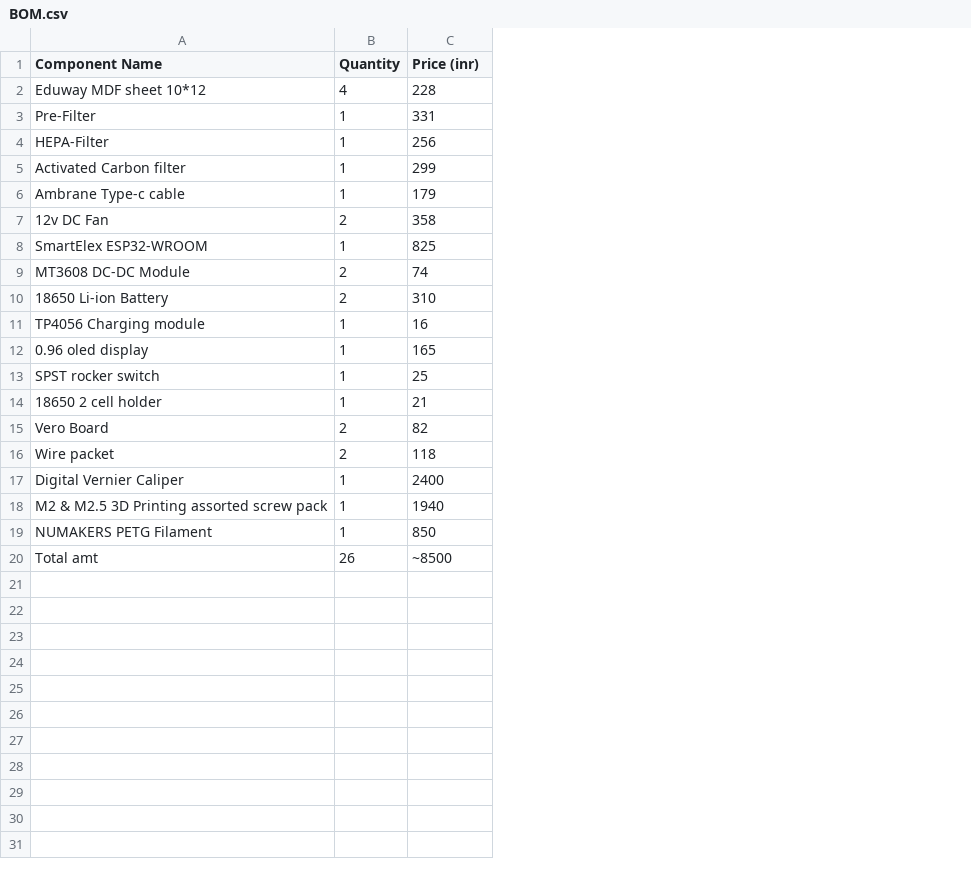
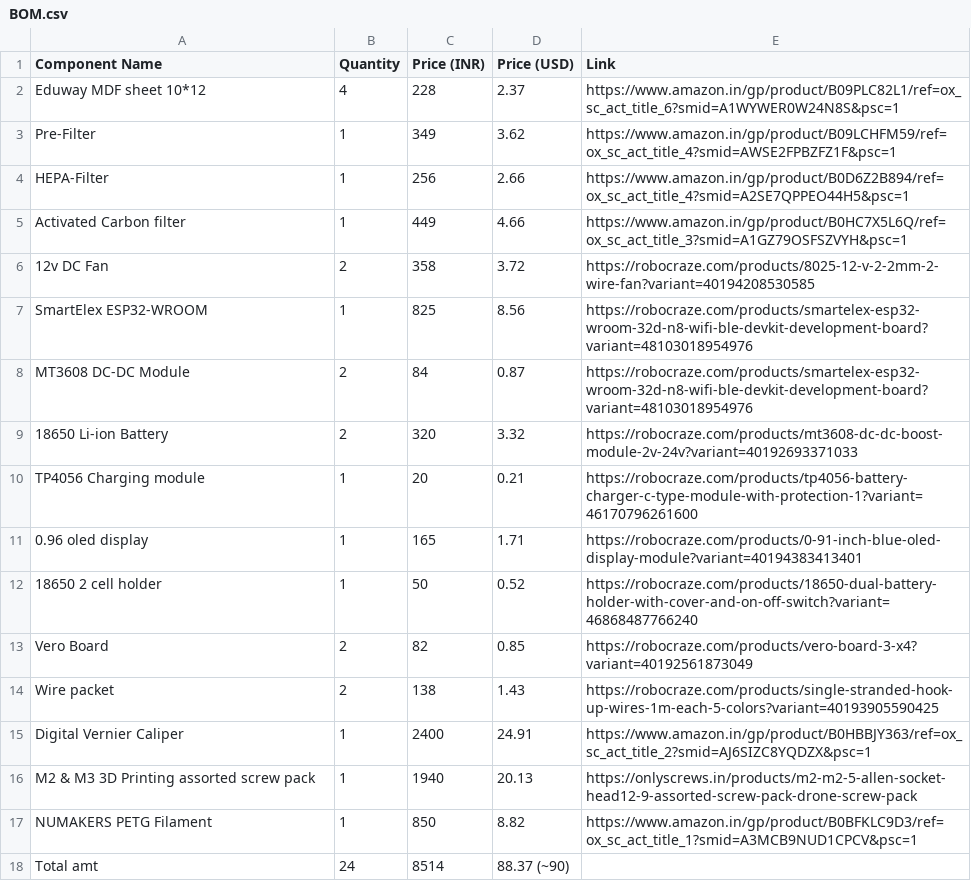
Before and after one commit to shivamvcx/Fume-Absorber, a CSV file: Docs/BOM.csv, drawn as a sheet; removed rows and columns are numbered as before the commit, all else as after; the diff names each change by its address in the sheet, - before the commit and + after, or states it on an @@ line.

```diff
--- a/Docs/BOM.csv
+++ b/Docs/BOM.csv
+column D (Price (USD)), rows 2-18: 2.37 | 3.62 | 2.66 | 4.66 | 3.72 | 8.56 | 0.87 | 3.32 | 0.21 | 1.71 | 0.52 | 0.85 | 1.43 | 24.91 | 20.13 | 8.82 | 88.37 (~90)
+column E (Link), rows 2-17: https://www.amazon.in/gp/product/B09PLC82L1/ref=ox_sc_act_title_6?smid=A1WYWER0W24N8S&psc=1 | https://www.amazon.in/gp/product/B09LCHFM59/ref=ox_sc_act_title_4?smid=AWSE2FPBZFZ1F&psc=1 | https://www.amazon.in/gp/product/B0D6Z2B894/ref=ox_sc_act_title_4?smid=A2SE7QPPEO44H5&psc=1 | https://www.amazon.in/gp/product/B0HC7X5L6Q/ref=ox_sc_act_title_3?smid=A1GZ79OSFSZVYH&psc=1 | https://robocraze.com/products/8025-12-v-2-2mm-2-wire-fan?variant=40194208530585 | https://robocraze.com/products/smartelex-esp32-wroom-32d-n8-wifi-ble-devkit-development-board?variant=48103018954976 | https://robocraze.com/products/smartelex-esp32-wroom-32d-n8-wifi-ble-devkit-development-board?variant=48103018954976 | https://robocraze.com/products/mt3608-dc-dc-boost-module-2v-24v?variant=40192693371033 | https://robocraze.com/products/tp4056-battery-charger-c-type-module-with-protection-1?variant=46170796261600 | https://robocraze.com/products/0-91-inch-blue-oled-display-module?variant=40194383413401 | https://robocraze.com/products/18650-dual-battery-holder-with-cover-and-on-off-switch?variant=46868487766240 | https://robocraze.com/products/vero-board-3-x4?variant=40192561873049 | https://robocraze.com/products/single-stranded-hook-up-wires-1m-each-5-colors?variant=40193905590425 | https://www.amazon.in/gp/product/B0HBBJY363/ref=ox_sc_act_title_2?smid=AJ6SIZC8YQDZX&psc=1 | https://onlyscrews.in/products/m2-m2-5-allen-socket-head12-9-assorted-screw-pack-drone-screw-pack | https://www.amazon.in/gp/product/B0BFKLC9D3/ref=ox_sc_act_title_1?smid=A3MCB9NUD1CPCV&psc=1
-C1: Price (inr)
+C1: Price (INR)
-C3 (Price (INR)): 331
+C3 (Price (INR)): 349
-C5 (Price (INR)): 299
+C5 (Price (INR)): 449
-row 6: Ambrane Type-c cable | 1 | 179
-C8 (Price (INR)): 74
+C8 (Price (INR)): 84
-C9 (Price (INR)): 310
+C9 (Price (INR)): 320
-C10 (Price (INR)): 16
+C10 (Price (INR)): 20
-row 13: SPST rocker switch | 1 | 25
-C12 (Price (INR)): 21
+C12 (Price (INR)): 50
-C14 (Price (INR)): 118
+C14 (Price (INR)): 138
-A16 (Component Name): M2 & M2.5 3D Printing assorted screw pack
+A16 (Component Name): M2 & M3 3D Printing assorted screw pack
-B18 (Quantity): 26
+B18 (Quantity): 24
-C18 (Price (INR)): ~8500
+C18 (Price (INR)): 8514
```
Also changed, not shown: 5 other files.
